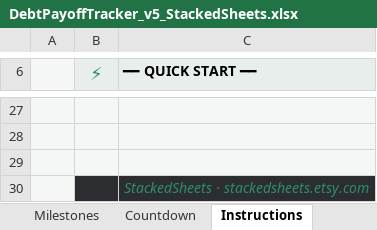
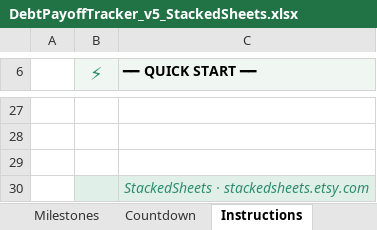
Before and after one commit to xmher/claudes-store, an Excel workbook: DebtPayoffTracker_v5_StackedSheets.xlsx, sheet Instructions, drawn as a sheet; only a part is shown, gaps mark what is left out; values as stored, in another font and other column widths than the file's, no borders; the diff covers the shown part only; the diff names each change by its address in the sheet, - before the commit and + after, or states it on an @@ line.

```diff
--- a/DebtPayoffTracker_v5_StackedSheets.xlsx (sheet Instructions)
+++ b/DebtPayoffTracker_v5_StackedSheets.xlsx (sheet Instructions)
-A6 fill: #F4F7F5
+A6 fill: none
-A27:C29 fill: #F4F7F5
+A27:C29 fill: none
-A30 fill: #F4F7F5
+A30 fill: none
-B30:C30 fill: #2B2D31
+B30:C30 fill: #E0F0E8
```
Also changed, not shown: cell formats elsewhere in this sheet, sheet Snowball, sheet Avalanche, sheet What-If, sheet Dashboard, sheet Debts, sheet Milestones, 2 more sheets, charts or pictures, DebtPayoffTracker_LITE.xlsx, DebtPayoffTracker_LITE_BLANK.xlsx, 1 other file.
